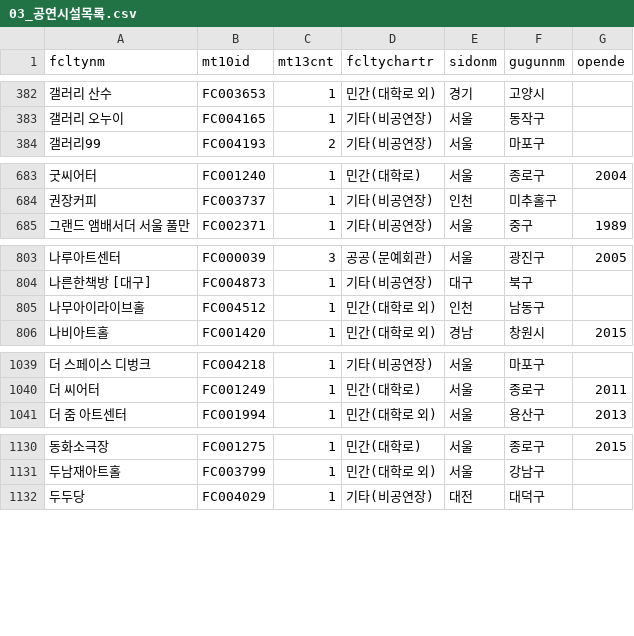
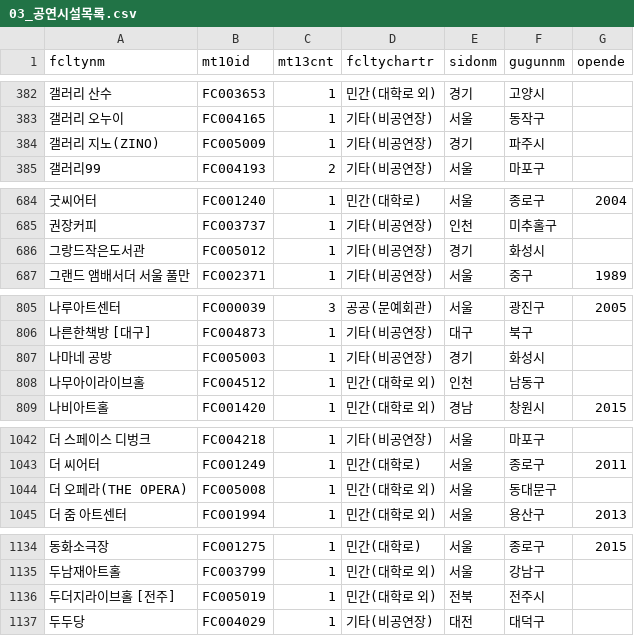
Before and after one commit to Seoyeon-Joo/kopis, a CSV file: data/03_공연시설목록.csv, drawn as a sheet; only a part is shown, gaps mark what is left out; the diff covers the shown part only; the diff names each change by its address in the sheet, - before the commit and + after, or states it on an @@ line.

```diff
--- a/data/03_공연시설목록.csv
+++ b/data/03_공연시설목록.csv
+row 384: 갤러리 지노(ZINO) | FC005009 | 1 | 기타(비공연장) | 경기 | 파주시
+row 686: 그랑드작은도서관 | FC005012 | 1 | 기타(비공연장) | 경기 | 화성시
+row 807: 나마네 공방 | FC005003 | 1 | 기타(비공연장) | 경기 | 화성시
+row 1044: 더 오페라(THE OPERA) | FC005008 | 1 | 민간(대학로 외) | 서울 | 동대문구
+row 1136: 두더지라이브홀 [전주] | FC005019 | 1 | 민간(대학로 외) | 전북 | 전주시
```
Also changed, not shown: 15 added rows and 4 edited cells elsewhere in this file, data/04_공연시설상세.csv, data/09_예매상황판_일별.csv, 5 other files.
